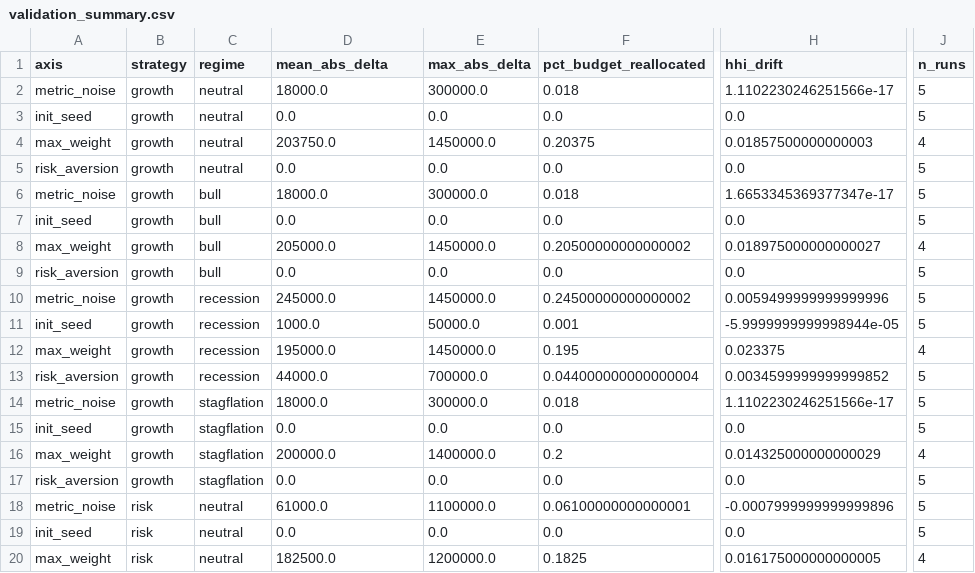
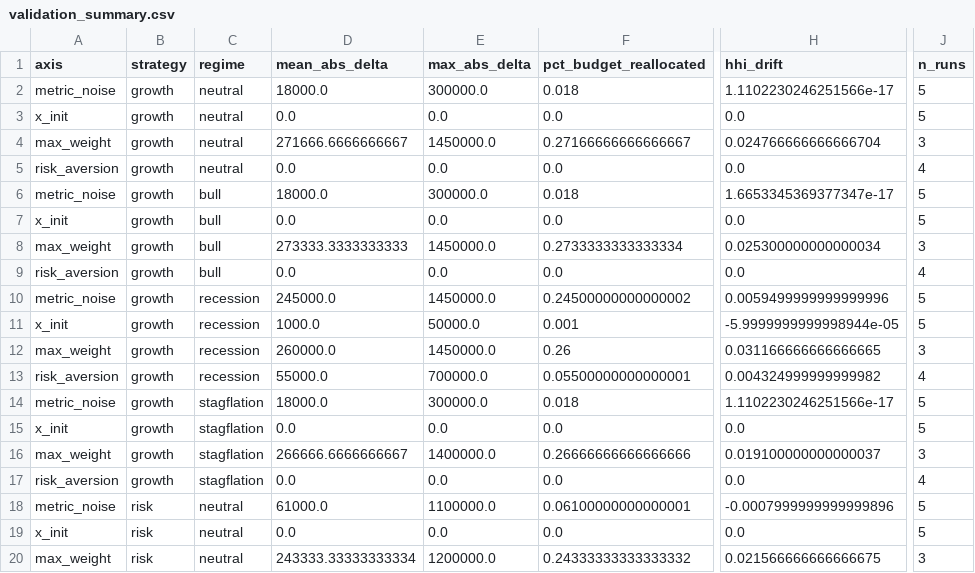
Before and after one commit to jqin206/portfolio-optimization, a CSV file: validation/validation_summary.csv, drawn as a sheet; only a part is shown, gaps mark what is left out; the diff covers the shown part only; the diff names each change by its address in the sheet, - before the commit and + after, or states it on an @@ line.

```diff
--- a/validation/validation_summary.csv
+++ b/validation/validation_summary.csv
-A3 (axis): init_seed
+A3 (axis): x_init
-D4 (mean_abs_delta): 203750.0
+D4 (mean_abs_delta): 271666.6666666667
-F4 (pct_budget_reallocated): 0.20375
+F4 (pct_budget_reallocated): 0.27166666666666667
-H4 (hhi_drift): 0.01857500000000003
+H4 (hhi_drift): 0.024766666666666704
-J4 (n_runs): 4
+J4 (n_runs): 3
-J5 (n_runs): 5
+J5 (n_runs): 4
-A7 (axis): init_seed
+A7 (axis): x_init
-D8 (mean_abs_delta): 205000.0
+D8 (mean_abs_delta): 273333.3333333333
-F8 (pct_budget_reallocated): 0.20500000000000002
+F8 (pct_budget_reallocated): 0.2733333333333334
-H8 (hhi_drift): 0.018975000000000027
+H8 (hhi_drift): 0.025300000000000034
-J8 (n_runs): 4
+J8 (n_runs): 3
-J9 (n_runs): 5
+J9 (n_runs): 4
-A11 (axis): init_seed
+A11 (axis): x_init
-D12 (mean_abs_delta): 195000.0
+D12 (mean_abs_delta): 260000.0
-F12 (pct_budget_reallocated): 0.195
+F12 (pct_budget_reallocated): 0.26
-H12 (hhi_drift): 0.023375
+H12 (hhi_drift): 0.031166666666666665
-J12 (n_runs): 4
+J12 (n_runs): 3
-D13 (mean_abs_delta): 44000.0
+D13 (mean_abs_delta): 55000.0
-F13 (pct_budget_reallocated): 0.044000000000000004
+F13 (pct_budget_reallocated): 0.05500000000000001
-H13 (hhi_drift): 0.0034599999999999852
+H13 (hhi_drift): 0.004324999999999982
-J13 (n_runs): 5
+J13 (n_runs): 4
-A15 (axis): init_seed
+A15 (axis): x_init
-D16 (mean_abs_delta): 200000.0
+D16 (mean_abs_delta): 266666.6666666667
-F16 (pct_budget_reallocated): 0.2
+F16 (pct_budget_reallocated): 0.26666666666666666
-H16 (hhi_drift): 0.014325000000000029
+H16 (hhi_drift): 0.019100000000000037
-J16 (n_runs): 4
+J16 (n_runs): 3
-J17 (n_runs): 5
+J17 (n_runs): 4
-A19 (axis): init_seed
+A19 (axis): x_init
-D20 (mean_abs_delta): 182500.0
+D20 (mean_abs_delta): 243333.33333333334
-F20 (pct_budget_reallocated): 0.1825
+F20 (pct_budget_reallocated): 0.24333333333333332
-H20 (hhi_drift): 0.016175000000000005
+H20 (hhi_drift): 0.021566666666666675
-J20 (n_runs): 4
+J20 (n_runs): 3
```
Also changed, not shown: 136 edited cells elsewhere in this file, 8 other files.
